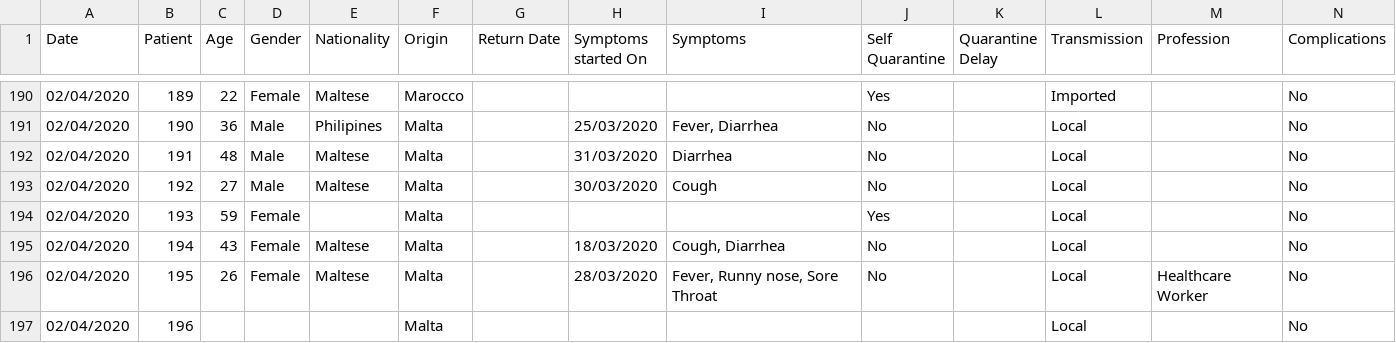
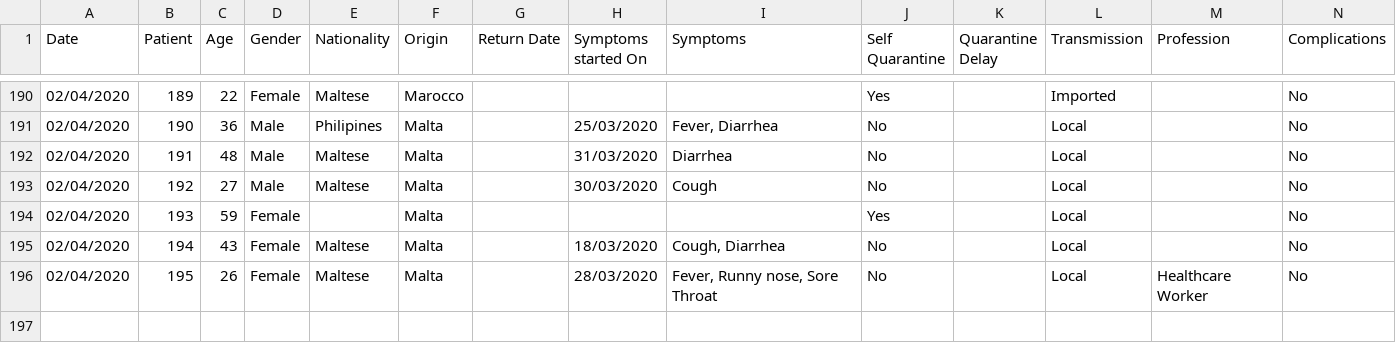
Before and after one commit to Lobeslab-Ltd/covid-19-MT, a CSV file: malta.csv, drawn as a sheet; only a part is shown, gaps mark what is left out; rows hold the shown columns only; the diff names each change by its address in the sheet, - before the commit and + after, or states it on an @@ line.

Commit message:
Update malta.csv

```diff
--- a/malta.csv
+++ b/malta.csv
-row 197: 02/04/2020 | 196 |  |  |  | Malta |  |  |  |  |  | Local |  | No
```
